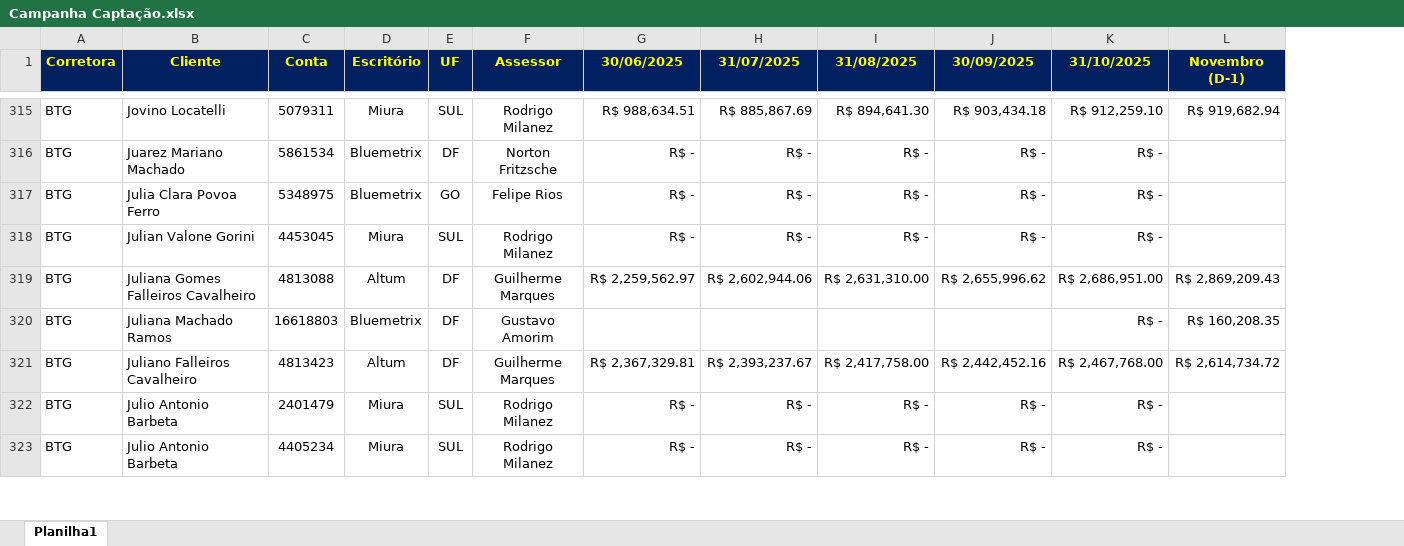
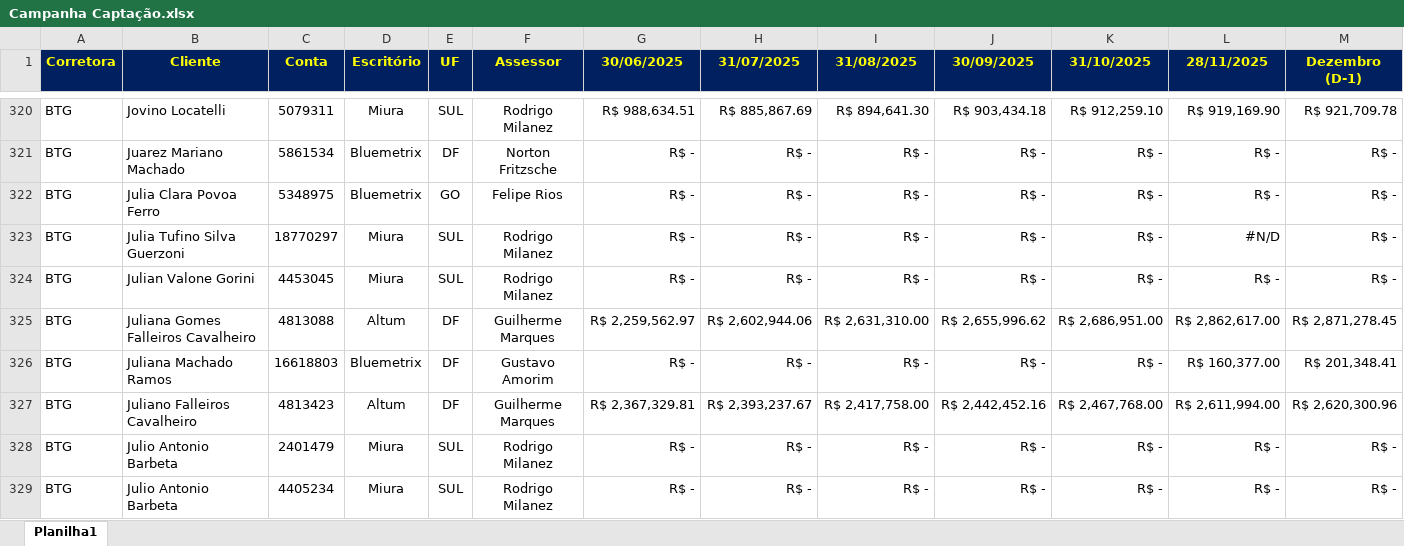
Before and after one commit to bluemetrixgit/campanhabluemetrix, an Excel workbook: dados/Campanha Captação.xlsx, sheet Planilha1, drawn as a sheet; only a part is shown, gaps mark what is left out; values as stored, in another font and other column widths than the file's, no borders; conditional formats not drawn; removed rows and columns are numbered as before the commit, all else as after; the diff covers the shown part only; the diff names each change by its address in the sheet, - before the commit and + after, or states it on an @@ line.

```diff
--- a/dados/Campanha Captação.xlsx (sheet Planilha1)
+++ b/dados/Campanha Captação.xlsx (sheet Planilha1)
-column L (Novembro (D-1)), rows 315-321: R$ 919,682.94 |  |  |  | R$ 2,869,209.43 | R$ 160,208.35 | R$ 2,614,734.72
+column L (28/11/2025), rows 320-322: R$ 919,169.90 | R$ - | R$ -; rows 324-329: R$ - | R$ 2,862,617.00 | R$ 160,377.00 | R$ 2,611,994.00 | R$ - | R$ -
+column M (Dezembro (D-1)), rows 320-322: R$ 921,709.78 | R$ - | R$ -; rows 324-329: R$ - | R$ 2,871,278.45 | R$ 201,348.41 | R$ 2,620,300.96 | R$ - | R$ -
+row 323: BTG | Julia Tufino Silva Guerzoni | 18770297 | Miura | SUL | Rodrigo Milanez | R$ - | R$ - | R$ - | R$ - | R$ - | #N/D | R$ -
-G326 (30/06/2025): (empty)
+G326 (30/06/2025): R$ -
-H326 (31/07/2025): (empty)
+H326 (31/07/2025): R$ -
-I326 (31/08/2025): (empty)
+I326 (31/08/2025): R$ -
-J326 (30/09/2025): (empty)
+J326 (30/09/2025): R$ -
```
Also changed, not shown: 28 added rows, 215 edited cells and cell formats elsewhere in this sheet, dados/FX Dolar.xlsx.
